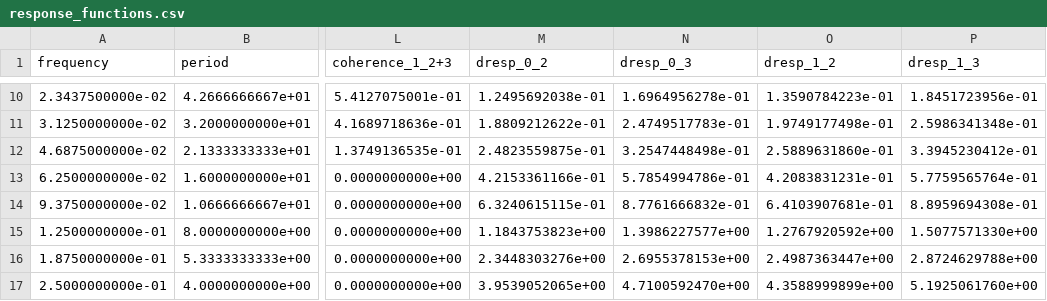
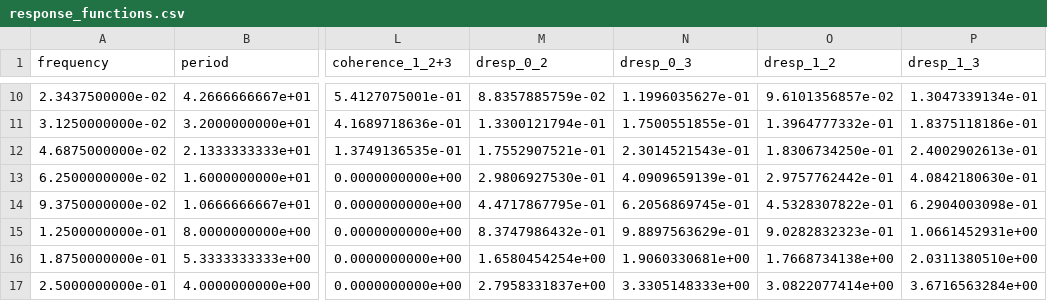
Before and after one commit to yoshiya-usui/TRACMT, a CSV file: Samples/NonRobustRemoteReference/response_functions.csv, drawn as a sheet; only a part is shown, gaps mark what is left out; the diff covers the shown part only; the diff names each change by its address in the sheet, - before the commit and + after, or states it on an @@ line.

```diff
--- a/Samples/NonRobustRemoteReference/response_functions.csv
+++ b/Samples/NonRobustRemoteReference/response_functions.csv
-M10 (dresp_0_2): 1.2495692038e-01
+M10 (dresp_0_2): 8.8357885759e-02
-N10 (dresp_0_3): 1.6964956278e-01
+N10 (dresp_0_3): 1.1996035627e-01
-O10 (dresp_1_2): 1.3590784223e-01
+O10 (dresp_1_2): 9.6101356857e-02
-P10 (dresp_1_3): 1.8451723956e-01
+P10 (dresp_1_3): 1.3047339134e-01
-M11 (dresp_0_2): 1.8809212622e-01
+M11 (dresp_0_2): 1.3300121794e-01
-N11 (dresp_0_3): 2.4749517783e-01
+N11 (dresp_0_3): 1.7500551855e-01
-O11 (dresp_1_2): 1.9749177498e-01
+O11 (dresp_1_2): 1.3964777332e-01
-P11 (dresp_1_3): 2.5986341348e-01
+P11 (dresp_1_3): 1.8375118186e-01
-M12 (dresp_0_2): 2.4823559875e-01
+M12 (dresp_0_2): 1.7552907521e-01
-N12 (dresp_0_3): 3.2547448498e-01
+N12 (dresp_0_3): 2.3014521543e-01
-O12 (dresp_1_2): 2.5889631860e-01
+O12 (dresp_1_2): 1.8306734250e-01
-P12 (dresp_1_3): 3.3945230412e-01
+P12 (dresp_1_3): 2.4002902613e-01
-M13 (dresp_0_2): 4.2153361166e-01
+M13 (dresp_0_2): 2.9806927530e-01
-N13 (dresp_0_3): 5.7854994786e-01
+N13 (dresp_0_3): 4.0909659139e-01
-O13 (dresp_1_2): 4.2083831231e-01
+O13 (dresp_1_2): 2.9757762442e-01
-P13 (dresp_1_3): 5.7759565764e-01
+P13 (dresp_1_3): 4.0842180630e-01
-M14 (dresp_0_2): 6.3240615115e-01
+M14 (dresp_0_2): 4.4717867795e-01
-N14 (dresp_0_3): 8.7761666832e-01
+N14 (dresp_0_3): 6.2056869745e-01
-O14 (dresp_1_2): 6.4103907681e-01
+O14 (dresp_1_2): 4.5328307822e-01
-P14 (dresp_1_3): 8.8959694308e-01
+P14 (dresp_1_3): 6.2904003098e-01
-M15 (dresp_0_2): 1.1843753823e+00
+M15 (dresp_0_2): 8.3747986432e-01
-N15 (dresp_0_3): 1.3986227577e+00
+N15 (dresp_0_3): 9.8897563629e-01
-O15 (dresp_1_2): 1.2767920592e+00
+O15 (dresp_1_2): 9.0282832323e-01
-P15 (dresp_1_3): 1.5077571330e+00
+P15 (dresp_1_3): 1.0661452931e+00
-M16 (dresp_0_2): 2.3448303276e+00
+M16 (dresp_0_2): 1.6580454254e+00
-N16 (dresp_0_3): 2.6955378153e+00
+N16 (dresp_0_3): 1.9060330681e+00
-O16 (dresp_1_2): 2.4987363447e+00
+O16 (dresp_1_2): 1.7668734138e+00
-P16 (dresp_1_3): 2.8724629788e+00
+P16 (dresp_1_3): 2.0311380510e+00
-M17 (dresp_0_2): 3.9539052065e+00
+M17 (dresp_0_2): 2.7958331837e+00
-N17 (dresp_0_3): 4.7100592470e+00
+N17 (dresp_0_3): 3.3305148333e+00
-O17 (dresp_1_2): 4.3588999899e+00
+O17 (dresp_1_2): 3.0822077414e+00
-P17 (dresp_1_3): 5.1925061760e+00
+P17 (dresp_1_3): 3.6716563284e+00
```
Also changed, not shown: 48 edited cells elsewhere in this file, Samples/NonRobustRemoteReference/apparent_resistivity_and_phase.csv, Samples/OrdinaryRobustRemoteReference/apparent_resistivity_and_phase.csv, 10 other files.
